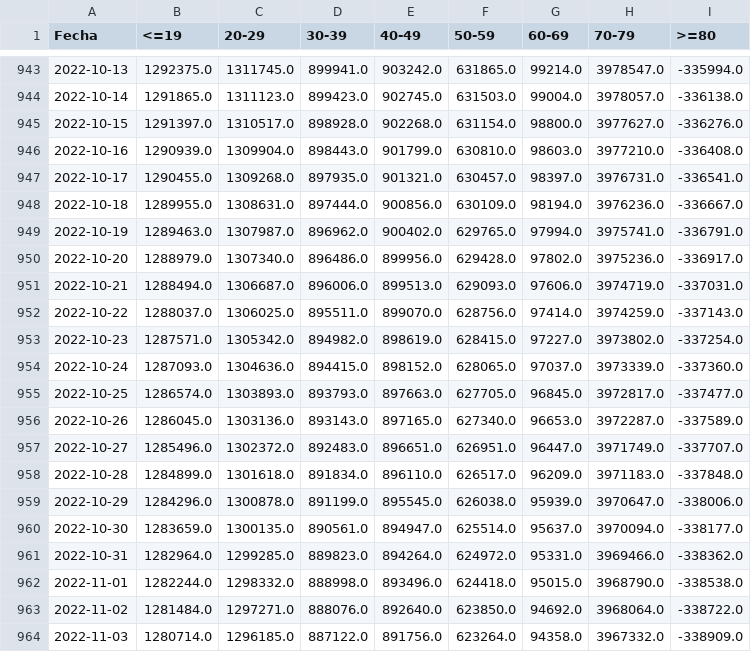
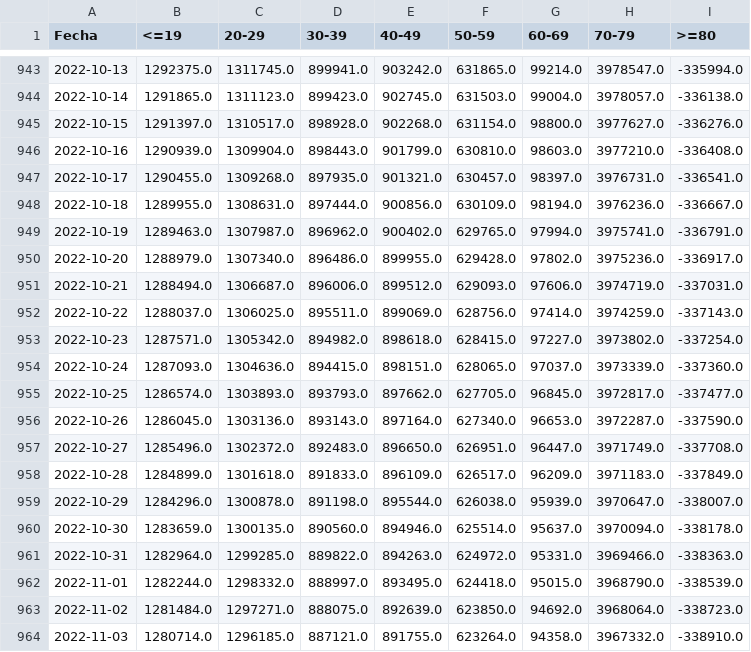
Before and after one commit to DLab/Analitica-Minsal, a CSV file: csv_output/Susceptibles_efectividad66.csv, drawn as a sheet; only a part is shown, gaps mark what is left out; the diff covers the shown part only.

```diff
--- a/csv_output/Susceptibles_efectividad66.csv
+++ b/csv_output/Susceptibles_efectividad66.csv
@@ -949,16 +949,16 @@ Fecha,<=19,20-29,30-39,40-49,50-59,60-69,70-79,>=80
 2022-10-19,1289463.0,1307987.0,896962.0,900402.0,629765.0,97994.0,3975741.0,-336791.0
-2022-10-20,1288979.0,1307340.0,896486.0,899956.0,629428.0,97802.0,3975236.0,-336917.0
-2022-10-21,1288494.0,1306687.0,896006.0,899513.0,629093.0,97606.0,3974719.0,-337031.0
-2022-10-22,1288037.0,1306025.0,895511.0,899070.0,628756.0,97414.0,3974259.0,-337143.0
-2022-10-23,1287571.0,1305342.0,894982.0,898619.0,628415.0,97227.0,3973802.0,-337254.0
-2022-10-24,1287093.0,1304636.0,894415.0,898152.0,628065.0,97037.0,3973339.0,-337360.0
-2022-10-25,1286574.0,1303893.0,893793.0,897663.0,627705.0,96845.0,3972817.0,-337477.0
-2022-10-26,1286045.0,1303136.0,893143.0,897165.0,627340.0,96653.0,3972287.0,-337589.0
-2022-10-27,1285496.0,1302372.0,892483.0,896651.0,626951.0,96447.0,3971749.0,-337707.0
-2022-10-28,1284899.0,1301618.0,891834.0,896110.0,626517.0,96209.0,3971183.0,-337848.0
-2022-10-29,1284296.0,1300878.0,891199.0,895545.0,626038.0,95939.0,3970647.0,-338006.0
-2022-10-30,1283659.0,1300135.0,890561.0,894947.0,625514.0,95637.0,3970094.0,-338177.0
-2022-10-31,1282964.0,1299285.0,889823.0,894264.0,624972.0,95331.0,3969466.0,-338362.0
-2022-11-01,1282244.0,1298332.0,888998.0,893496.0,624418.0,95015.0,3968790.0,-338538.0
-2022-11-02,1281484.0,1297271.0,888076.0,892640.0,623850.0,94692.0,3968064.0,-338722.0
-2022-11-03,1280714.0,1296185.0,887122.0,891756.0,623264.0,94358.0,3967332.0,-338909.0
+2022-10-20,1288979.0,1307340.0,896486.0,899955.0,629428.0,97802.0,3975236.0,-336917.0
+2022-10-21,1288494.0,1306687.0,896006.0,899512.0,629093.0,97606.0,3974719.0,-337031.0
+2022-10-22,1288037.0,1306025.0,895511.0,899069.0,628756.0,97414.0,3974259.0,-337143.0
+2022-10-23,1287571.0,1305342.0,894982.0,898618.0,628415.0,97227.0,3973802.0,-337254.0
+2022-10-24,1287093.0,1304636.0,894415.0,898151.0,628065.0,97037.0,3973339.0,-337360.0
+2022-10-25,1286574.0,1303893.0,893793.0,897662.0,627705.0,96845.0,3972817.0,-337477.0
+2022-10-26,1286045.0,1303136.0,893143.0,897164.0,627340.0,96653.0,3972287.0,-337590.0
+2022-10-27,1285496.0,1302372.0,892483.0,896650.0,626951.0,96447.0,3971749.0,-337708.0
+2022-10-28,1284899.0,1301618.0,891833.0,896109.0,626517.0,96209.0,3971183.0,-337849.0
+2022-10-29,1284296.0,1300878.0,891198.0,895544.0,626038.0,95939.0,3970647.0,-338007.0
+2022-10-30,1283659.0,1300135.0,890560.0,894946.0,625514.0,95637.0,3970094.0,-338178.0
+2022-10-31,1282964.0,1299285.0,889822.0,894263.0,624972.0,95331.0,3969466.0,-338363.0
+2022-11-01,1282244.0,1298332.0,888997.0,893495.0,624418.0,95015.0,3968790.0,-338539.0
+2022-11-02,1281484.0,1297271.0,888075.0,892639.0,623850.0,94692.0,3968064.0,-338723.0
+2022-11-03,1280714.0,1296185.0,887121.0,891755.0,623264.0,94358.0,3967332.0,-338910.0
```
Also changed, not shown: 4 added rows and 38 edited cells elsewhere in this file, csv_output/CFR_edad_sexo_std.csv, csv_output/CFR_edad_sexo_std_10s.csv, 29 other files.
